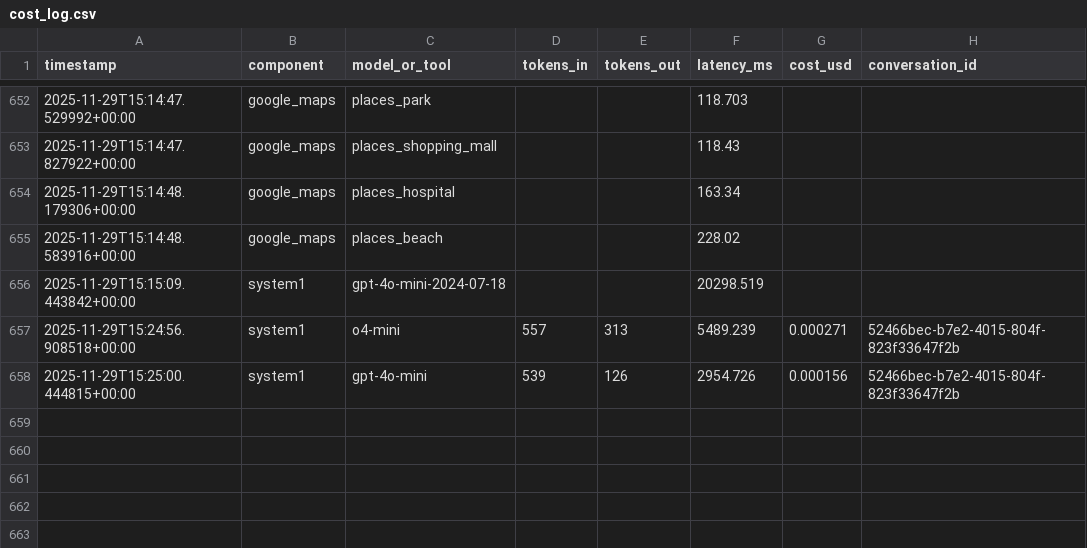
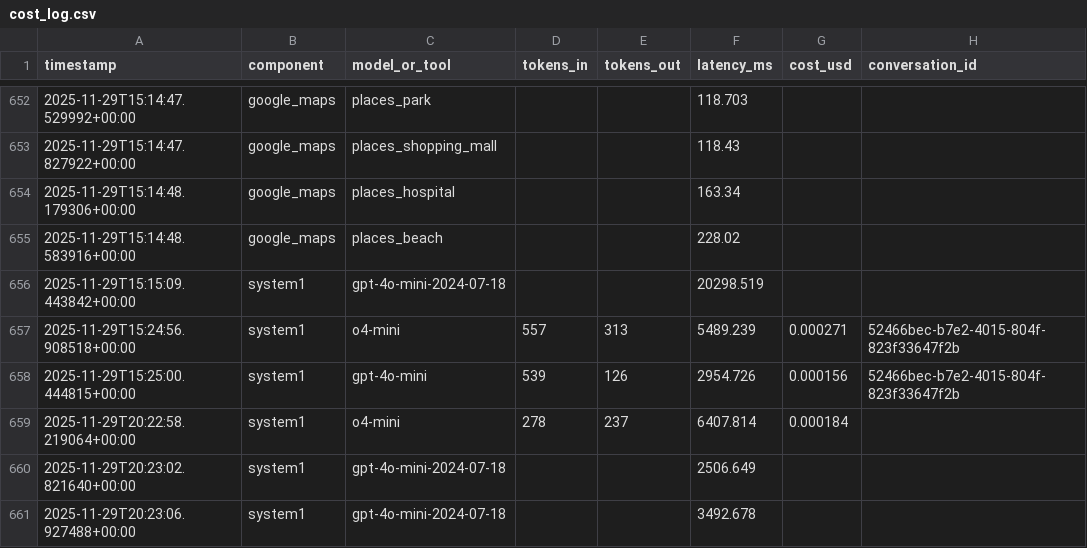
Before and after one commit to shafikhw/Aptiva, a CSV file: metrics/cost_log.csv, drawn as a sheet; only a part is shown, gaps mark what is left out; the diff names each change by its address in the sheet, - before the commit and + after, or states it on an @@ line.

```diff
--- a/metrics/cost_log.csv
+++ b/metrics/cost_log.csv
+row 659: 2025-11-29T20:22:58.219064+00:00 | system1 | o4-mini | 278 | 237 | 6407.814 | 0.000184
+row 660: 2025-11-29T20:23:02.821640+00:00 | system1 | gpt-4o-mini-2024-07-18 |  |  | 2506.649
+row 661: 2025-11-29T20:23:06.927488+00:00 | system1 | gpt-4o-mini-2024-07-18 |  |  | 3492.678
```
Also changed, not shown: 7 other files.
